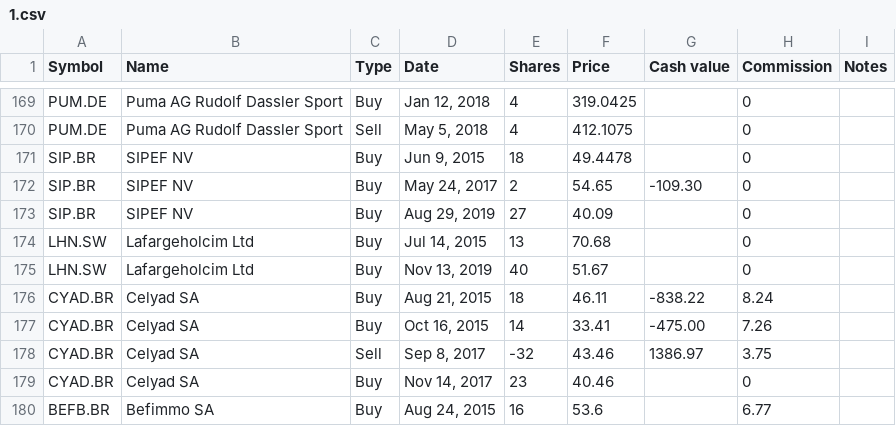
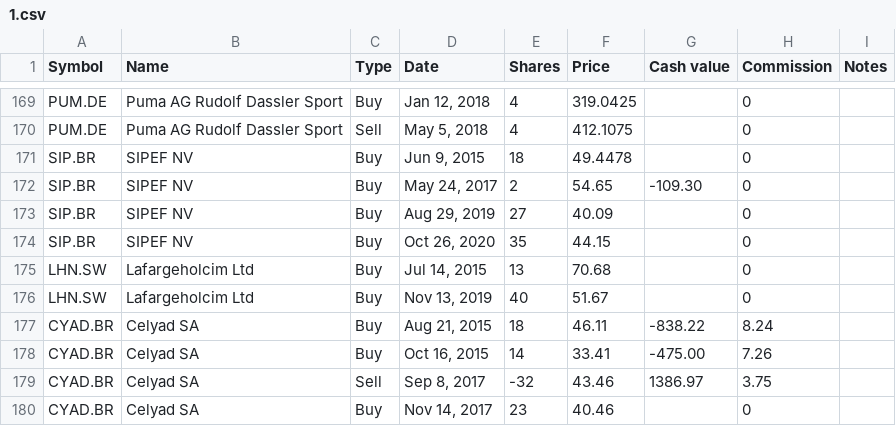
Before and after one commit to lionelschiepers/MyStock, a CSV file: MyStockWeb/Data/1.csv, drawn as a sheet; only a part is shown, gaps mark what is left out; the shorter side is filled out with more unchanged rows.

Commit message:
increased sipef
increased sipef

```diff
--- a/MyStockWeb/Data/1.csv
+++ b/MyStockWeb/Data/1.csv
@@ -173,2 +173,3 @@ SIP.BR,SIPEF NV,Buy,"May 24, 2017",2,54.65,-109.30,0,
 SIP.BR,SIPEF NV,Buy,"Aug 29, 2019",27,40.09,,0,
+SIP.BR,SIPEF NV,Buy,"Oct 26, 2020",35,44.15,,0,
 LHN.SW,Lafargeholcim Ltd,Buy,"Jul 14, 2015",13,70.68,,0,
```
